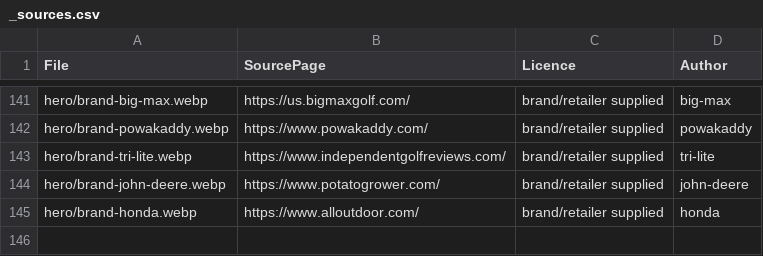
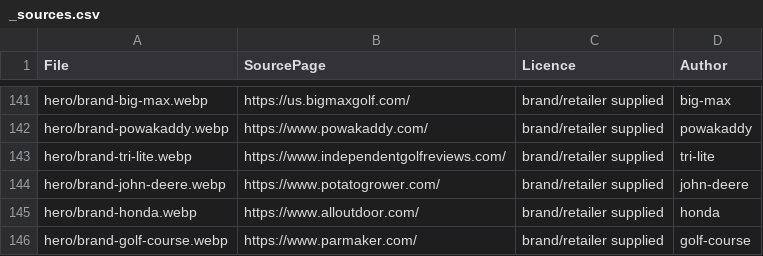
Before and after one commit to maestro-ai1/Golf-Buggy-Shop, a CSV file: images/_sources.csv, drawn as a sheet; only a part is shown, gaps mark what is left out; the diff names each change by its address in the sheet, - before the commit and + after, or states it on an @@ line.

```diff
--- a/images/_sources.csv
+++ b/images/_sources.csv
+row 146: hero/brand-golf-course.webp | https://www.parmaker.com/ | brand/retailer supplied | golf-course
```
